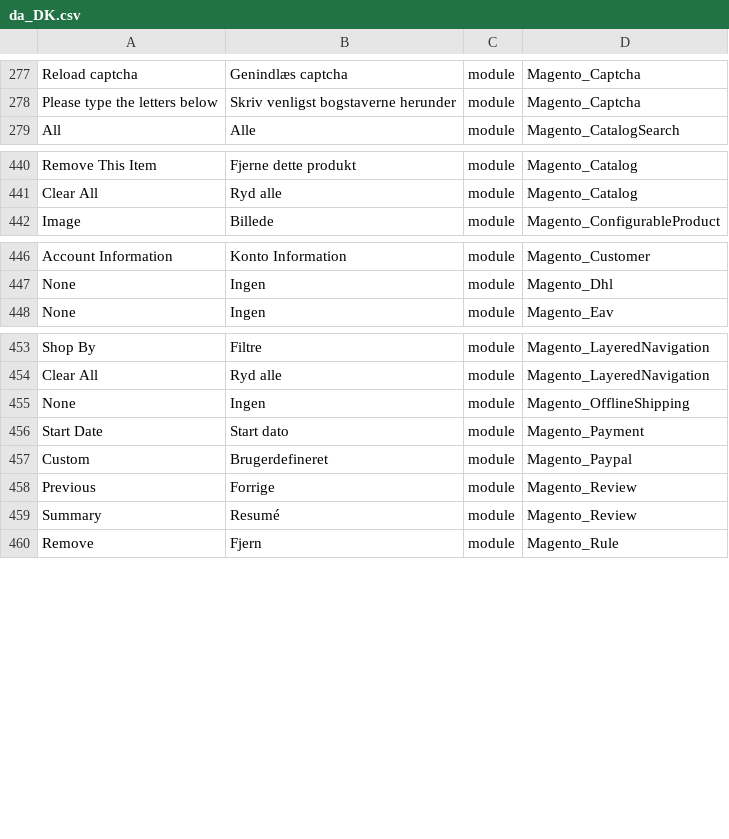
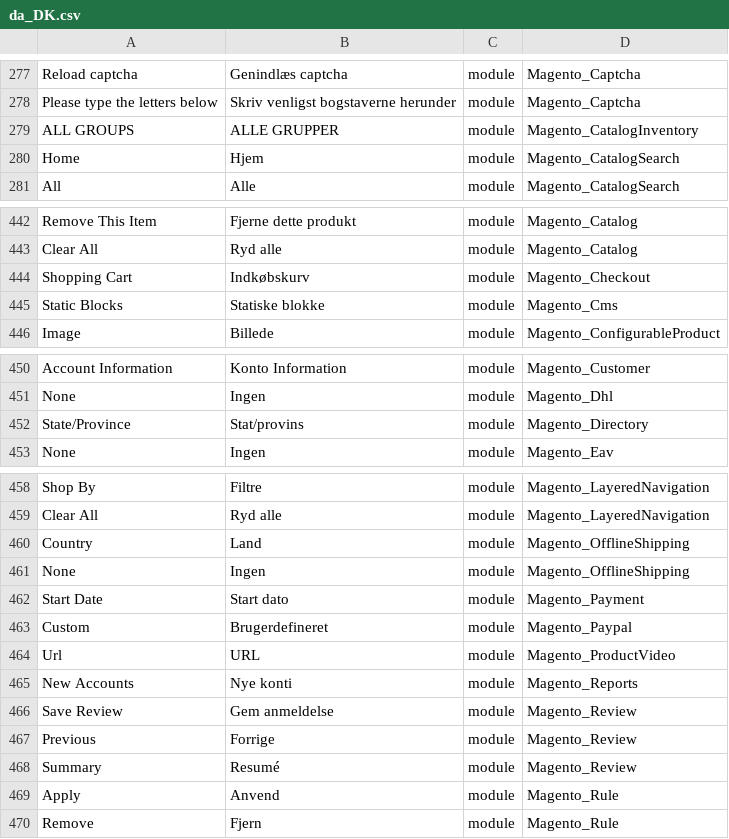
Before and after one commit to Magento2Translations/language_da_dk, a CSV file: da_DK.csv, drawn as a sheet; only a part is shown, gaps mark what is left out; the diff names each change by its address in the sheet, - before the commit and + after, or states it on an @@ line.

```diff
--- a/da_DK.csv
+++ b/da_DK.csv
+row 279: ALL GROUPS | ALLE GRUPPER | module | Magento_CatalogInventory
+row 280: Home | Hjem | module | Magento_CatalogSearch
+row 444: Shopping Cart | Indkøbskurv | module | Magento_Checkout
+row 445: Static Blocks | Statiske blokke | module | Magento_Cms
+row 452: State/Province | Stat/provins | module | Magento_Directory
+row 460: Country | Land | module | Magento_OfflineShipping
+row 464: Url | URL | module | Magento_ProductVideo
+row 465: New Accounts | Nye konti | module | Magento_Reports
+row 466: Save Review | Gem anmeldelse | module | Magento_Review
+row 469: Apply | Anvend | module | Magento_Rule
```
Also changed, not shown: 1 other file.
